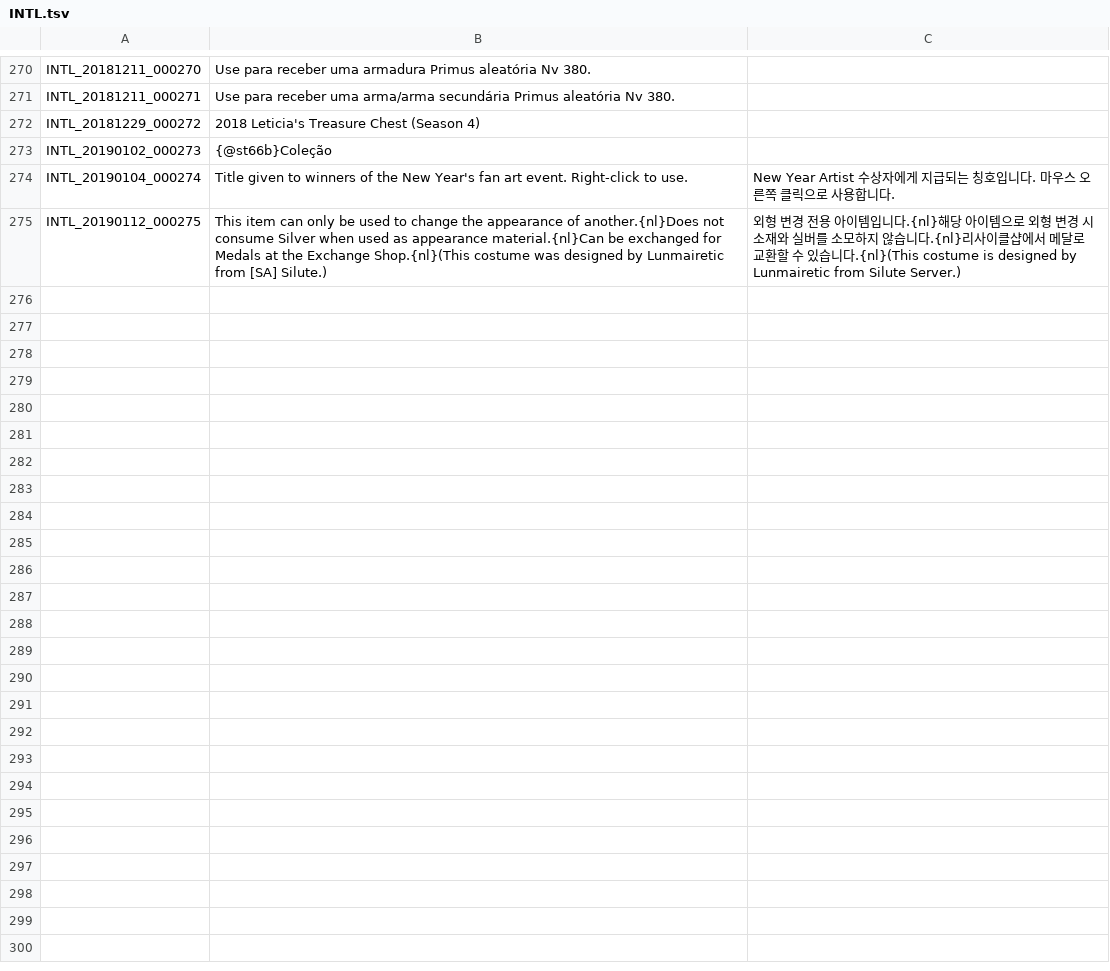
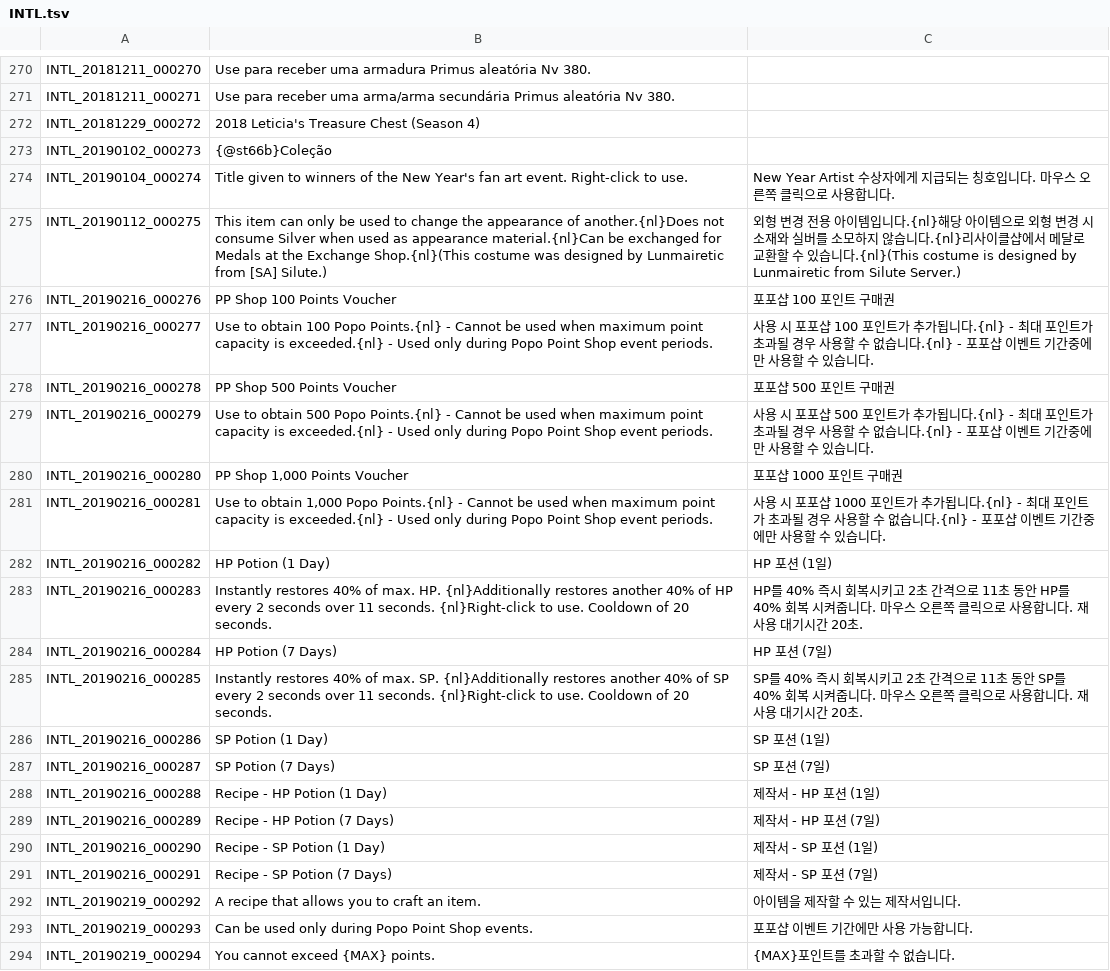
Before and after one commit to Treeofsavior/PortugueseTranslation, a TSV file: INTL.tsv, drawn as a sheet; only a part is shown, gaps mark what is left out; the diff names each change by its address in the sheet, - before the commit and + after, or states it on an @@ line.

```diff
--- a/INTL.tsv
+++ b/INTL.tsv
+row 276: INTL_20190216_000276 | PP Shop 100 Points Voucher | 포포샵 100 포인트 구매권
+row 277: INTL_20190216_000277 | Use to obtain 100 Popo Points.{nl} - Cannot be used when maximum point capacity is exceeded.{nl} - Used only during Popo Point Shop event periods. | 사용 시 포포샵 100 포인트가 추가됩니다.{nl} - 최대 포인트가 초과될 경우 사용할 수 없습니다.{nl} - 포포샵 이벤트 기간중에만 사용할 수 있습니다.
+row 278: INTL_20190216_000278 | PP Shop 500 Points Voucher | 포포샵 500 포인트 구매권
+row 279: INTL_20190216_000279 | Use to obtain 500 Popo Points.{nl} - Cannot be used when maximum point capacity is exceeded.{nl} - Used only during Popo Point Shop event periods. | 사용 시 포포샵 500 포인트가 추가됩니다.{nl} - 최대 포인트가 초과될 경우 사용할 수 없습니다.{nl} - 포포샵 이벤트 기간중에만 사용할 수 있습니다.
+row 280: INTL_20190216_000280 | PP Shop 1,000 Points Voucher | 포포샵 1000 포인트 구매권
+row 281: INTL_20190216_000281 | Use to obtain 1,000 Popo Points.{nl} - Cannot be used when maximum point capacity is exceeded.{nl} - Used only during Popo Point Shop event periods. | 사용 시 포포샵 1000 포인트가 추가됩니다.{nl} - 최대 포인트가 초과될 경우 사용할 수 없습니다.{nl} - 포포샵 이벤트 기간중에만 사용할 수 있습니다.
+row 282: INTL_20190216_000282 | HP Potion (1 Day) | HP 포션 (1일)
+row 283: INTL_20190216_000283 | Instantly restores 40% of max. HP. {nl}Additionally restores another 40% of HP every 2 seconds over 11 seconds. {nl}Right-click to use. Cooldown of 20 seconds. | HP를 40% 즉시 회복시키고 2초 간격으로 11초 동안 HP를 40% 회복 시켜줍니다. 마우스 오른쪽 클릭으로 사용합니다. 재사용 대기시간 20초.
+row 284: INTL_20190216_000284 | HP Potion (7 Days) | HP 포션 (7일)
+row 285: INTL_20190216_000285 | Instantly restores 40% of max. SP. {nl}Additionally restores another 40% of SP every 2 seconds over 11 seconds. {nl}Right-click to use. Cooldown of 20 seconds. | SP를 40% 즉시 회복시키고 2초 간격으로 11초 동안 SP를 40% 회복 시켜줍니다. 마우스 오른쪽 클릭으로 사용합니다. 재사용 대기시간 20초.
+row 286: INTL_20190216_000286 | SP Potion (1 Day) | SP 포션 (1일)
+row 287: INTL_20190216_000287 | SP Potion (7 Days) | SP 포션 (7일)
+row 288: INTL_20190216_000288 | Recipe - HP Potion (1 Day) | 제작서 - HP 포션 (1일)
+row 289: INTL_20190216_000289 | Recipe - HP Potion (7 Days) | 제작서 - HP 포션 (7일)
+row 290: INTL_20190216_000290 | Recipe - SP Potion (1 Day) | 제작서 - SP 포션 (1일)
+row 291: INTL_20190216_000291 | Recipe - SP Potion (7 Days) | 제작서 - SP 포션 (7일)
+row 292: INTL_20190219_000292 | A recipe that allows you to craft an item. | 아이템을 제작할 수 있는 제작서입니다.
+row 293: INTL_20190219_000293 | Can be used only during Popo Point Shop events. | 포포샵 이벤트 기간에만 사용 가능합니다.
+row 294: INTL_20190219_000294 | You cannot exceed {MAX} points. | {MAX}포인트를 초과할 수 없습니다.
```
Also changed, not shown: 4 other files.
